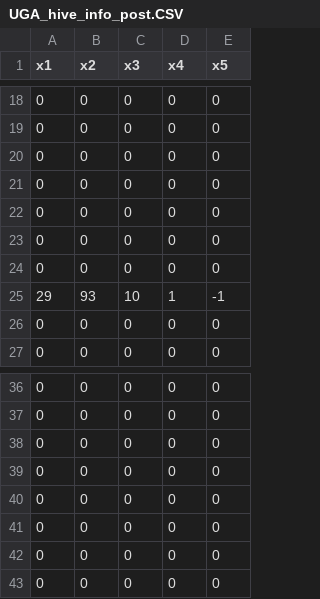
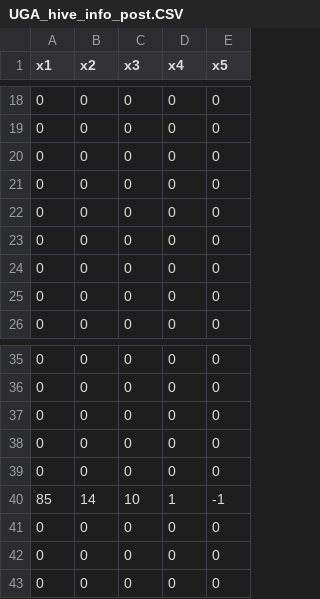
Before and after one commit to kichappa/terrain-ops, a CSV file: tmp/UGA_hive_info_post.CSV, drawn as a sheet; only a part is shown, gaps mark what is left out; removed rows and columns are numbered as before the commit, all else as after; the diff names each change by its address in the sheet, - before the commit and + after, or states it on an @@ line.

```diff
--- a/tmp/UGA_hive_info_post.CSV
+++ b/tmp/UGA_hive_info_post.CSV
-row 25: 29 | 93 | 10 | 1 | -1
+row 40: 85 | 14 | 10 | 1 | -1
```
Also changed, not shown: tmp/GT_UGA_adj_post.CSV, 6 other files.
